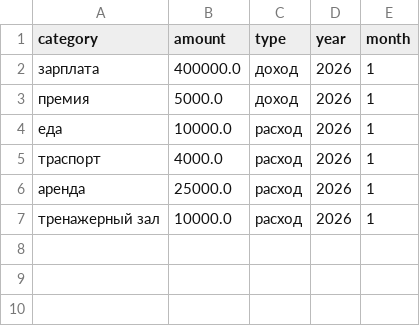
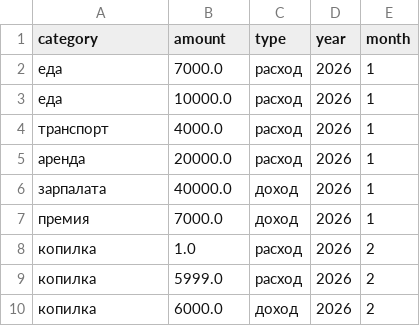
Before and after one commit to mihendiy/Personal-finance-manager, a CSV file: data/transactions.csv, drawn as a sheet.

Commit message:
добавлена копилка и изменён интерфейс,удалён пункт расходы по категориям

```diff
--- a/data/transactions.csv
+++ b/data/transactions.csv
@@ -1,7 +1,10 @@
 category,amount,type,year,month
-зарплата,400000.0,доход,2026,1
-премия,5000.0,доход,2026,1
+еда,7000.0,расход,2026,1
 еда,10000.0,расход,2026,1
-траспорт,4000.0,расход,2026,1
-аренда,25000.0,расход,2026,1
-тренажерный зал,10000.0,расход,2026,1
+транспорт,4000.0,расход,2026,1
+аренда,20000.0,расход,2026,1
+зарпалата,40000.0,доход,2026,1
+премия,7000.0,доход,2026,1
+копилка,1.0,расход,2026,2
+копилка,5999.0,расход,2026,2
+копилка,6000.0,доход,2026,2
```
Also changed, not shown: data/categories.csv, 5 other files.
